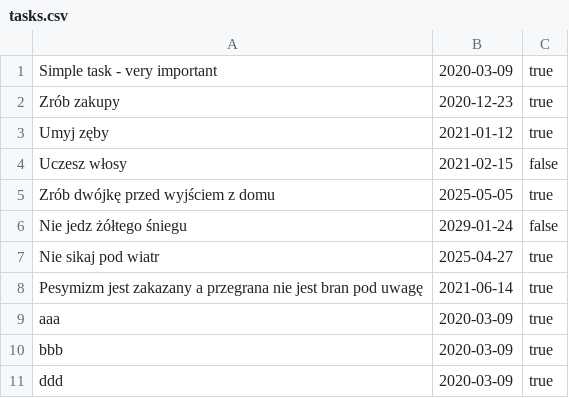
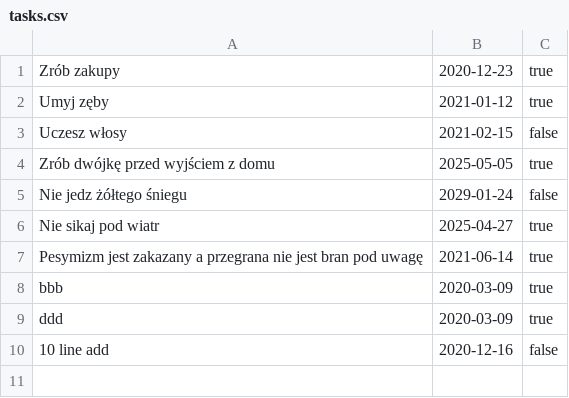
Before and after one commit to indexpz/TaskManager, a CSV file: src/main/java/pl/indexpz/taskmanager/tasks.csv, drawn as a sheet; removed rows and columns are numbered as before the commit, all else as after; the diff names each change by its address in the sheet, - before the commit and + after, or states it on an @@ line.

```diff
--- a/src/main/java/pl/indexpz/taskmanager/tasks.csv
+++ b/src/main/java/pl/indexpz/taskmanager/tasks.csv
-row 1: Simple task - very important | 2020-03-09 | true
-row 9: aaa | 2020-03-09 | true
+row 10: 10 line add | 2020-12-16 | false
```
Also changed, not shown: 1 other file.
